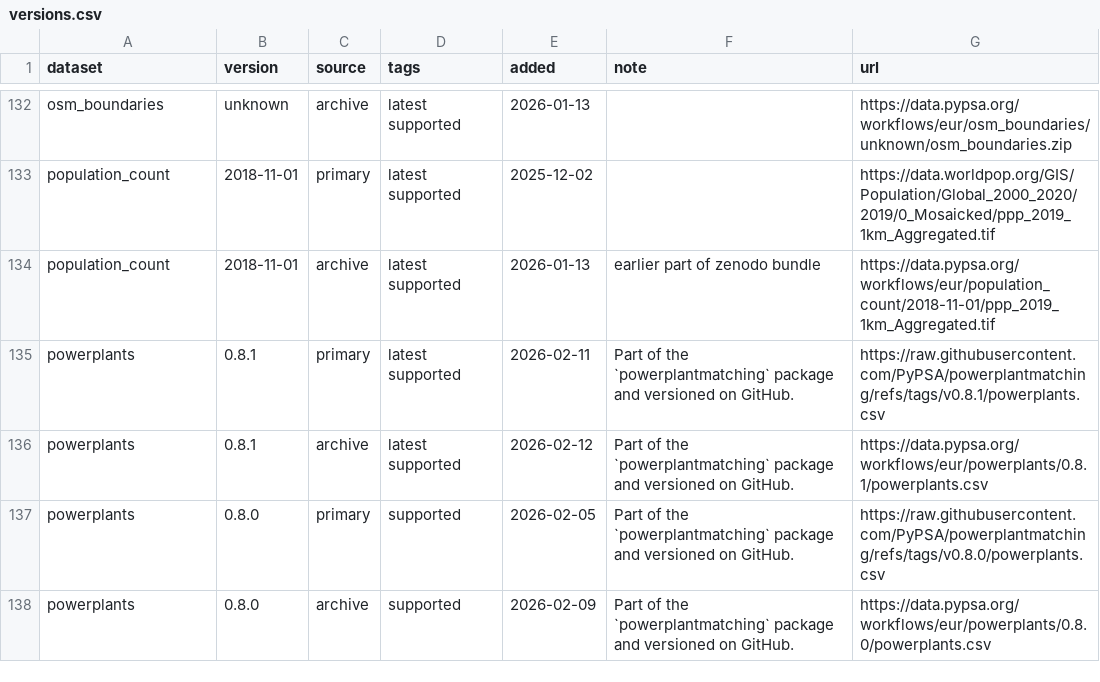
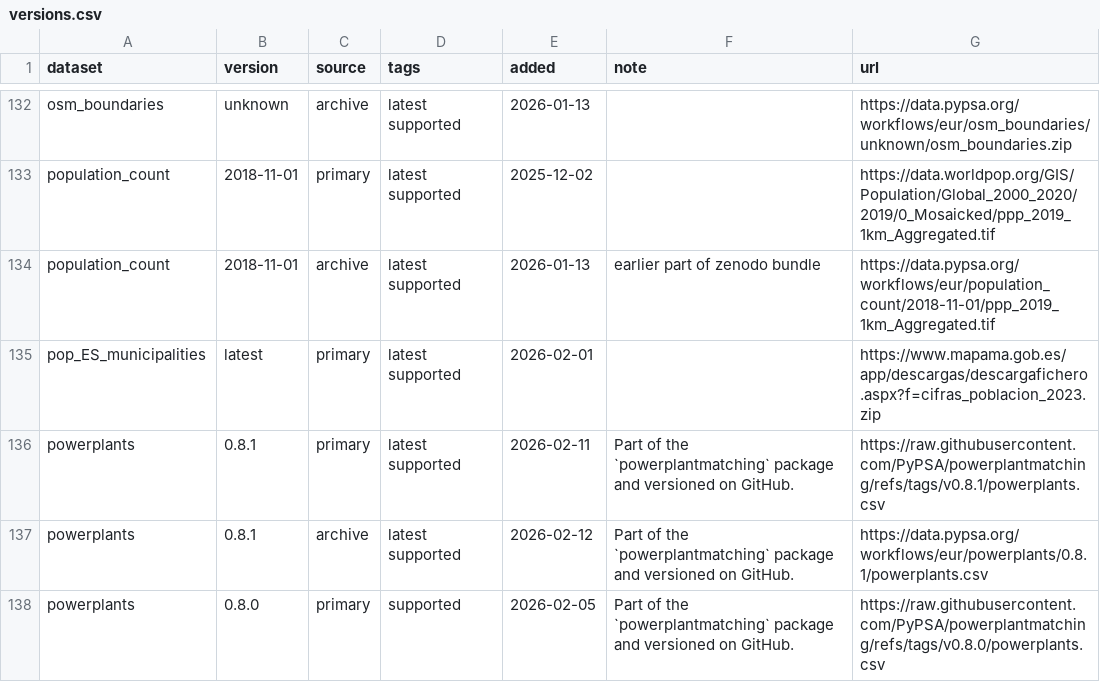
Before and after one commit to cristobal-GC/pypsa-spain, a CSV file: data/versions.csv, drawn as a sheet; only a part is shown, gaps mark what is left out; the shorter side is filled out with more unchanged rows.

```diff
--- a/data/versions.csv
+++ b/data/versions.csv
@@ -134,2 +134,3 @@ population_count,2018-11-01,primary,latest supported,2025-12-02,,https://data.wo
 population_count,2018-11-01,archive,latest supported,2026-01-13,earlier part of zenodo bundle,https://data.pypsa.org/workflows/eur/population_count/2018-11-01/ppp_2019_1km_Aggregated.tif
+pop_ES_municipalities,latest,primary,latest supported,2026-02-01,,https://www.mapama.gob.es/app/descargas/descargafichero.aspx?f=cifras_poblacion_2023.zip
 powerplants,0.8.1,primary,latest supported,2026-02-11,Part of the `powerplantmatching` package and versioned on GitHub.,https://raw.githubusercontent.com/PyPSA/powerplantmatching/refs/tags/v0.8.1/powerplants.csv
```
Also changed, not shown: 8 other files.
